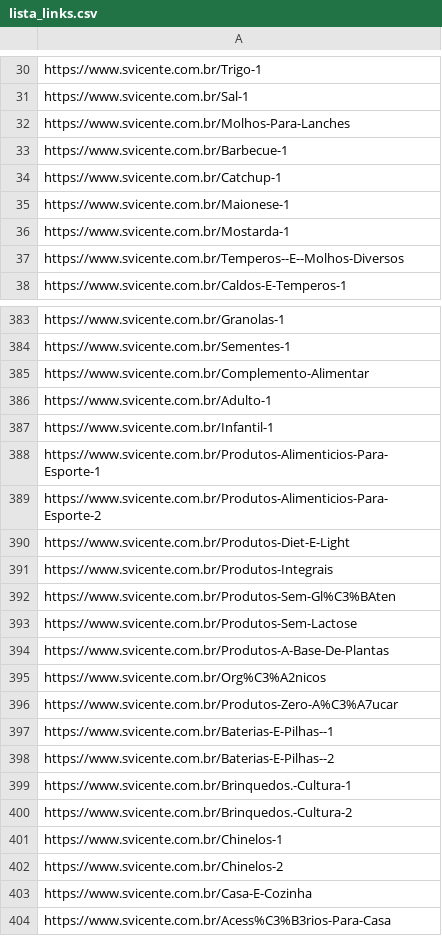
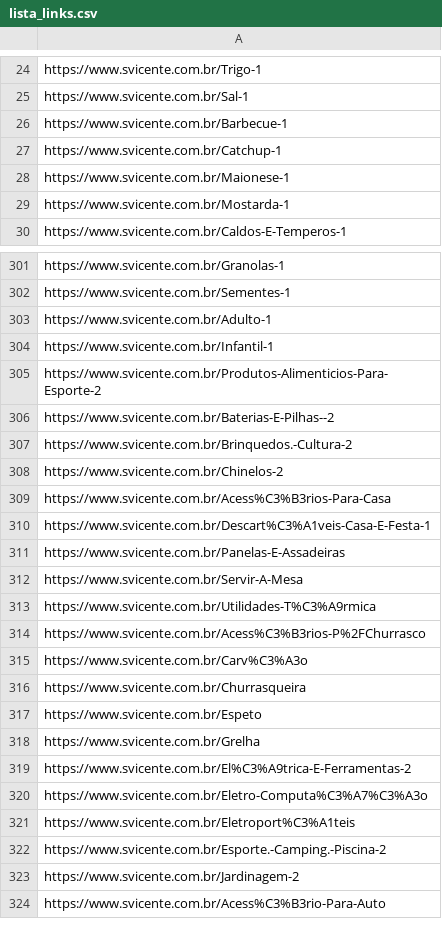
Before and after one commit to felipevaz06/mercado, a CSV file: results/saovicente/lista_links.csv, drawn as a sheet; only a part is shown, gaps mark what is left out; the shorter side is filled out with more unchanged rows; the diff covers the shown part only.

```diff
--- a/results/saovicente/lista_links.csv
+++ b/results/saovicente/lista_links.csv
@@ -31,3 +25,2 @@ https://www.svicente.com.br/Trigo-1
 https://www.svicente.com.br/Sal-1
-https://www.svicente.com.br/Molhos-Para-Lanches
 https://www.svicente.com.br/Barbecue-1
@@ -36,3 +29,2 @@ https://www.svicente.com.br/Maionese-1
 https://www.svicente.com.br/Mostarda-1
-https://www.svicente.com.br/Temperos--E--Molhos-Diversos
 https://www.svicente.com.br/Caldos-E-Temperos-1
@@ -384,21 +302,8 @@ https://www.svicente.com.br/Granolas-1
 https://www.svicente.com.br/Sementes-1
-https://www.svicente.com.br/Complemento-Alimentar
 https://www.svicente.com.br/Adulto-1
 https://www.svicente.com.br/Infantil-1
-https://www.svicente.com.br/Produtos-Alimenticios-Para-Esporte-1
 https://www.svicente.com.br/Produtos-Alimenticios-Para-Esporte-2
-https://www.svicente.com.br/Produtos-Diet-E-Light
-https://www.svicente.com.br/Produtos-Integrais
-https://www.svicente.com.br/Produtos-Sem-Gl%C3%BAten
-https://www.svicente.com.br/Produtos-Sem-Lactose
-https://www.svicente.com.br/Produtos-A-Base-De-Plantas
-https://www.svicente.com.br/Org%C3%A2nicos
-https://www.svicente.com.br/Produtos-Zero-A%C3%A7ucar
-https://www.svicente.com.br/Baterias-E-Pilhas--1
 https://www.svicente.com.br/Baterias-E-Pilhas--2
-https://www.svicente.com.br/Brinquedos.-Cultura-1
 https://www.svicente.com.br/Brinquedos.-Cultura-2
-https://www.svicente.com.br/Chinelos-1
 https://www.svicente.com.br/Chinelos-2
-https://www.svicente.com.br/Casa-E-Cozinha
 https://www.svicente.com.br/Acess%C3%B3rios-Para-Casa
```
Also changed, not shown: 87 removed rows and 1 edited cell elsewhere in this file, 20 other files.
